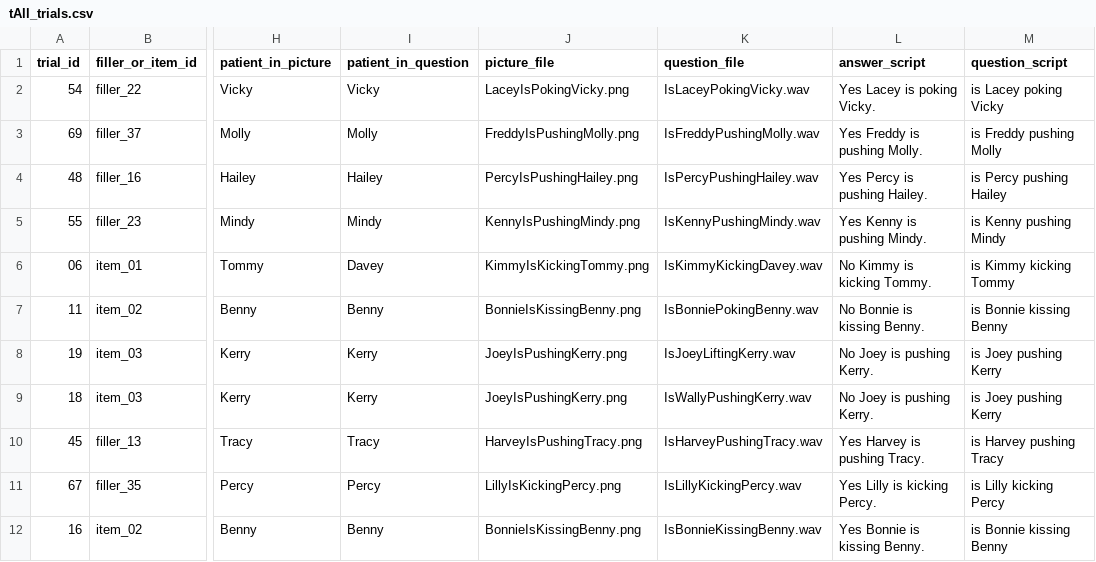
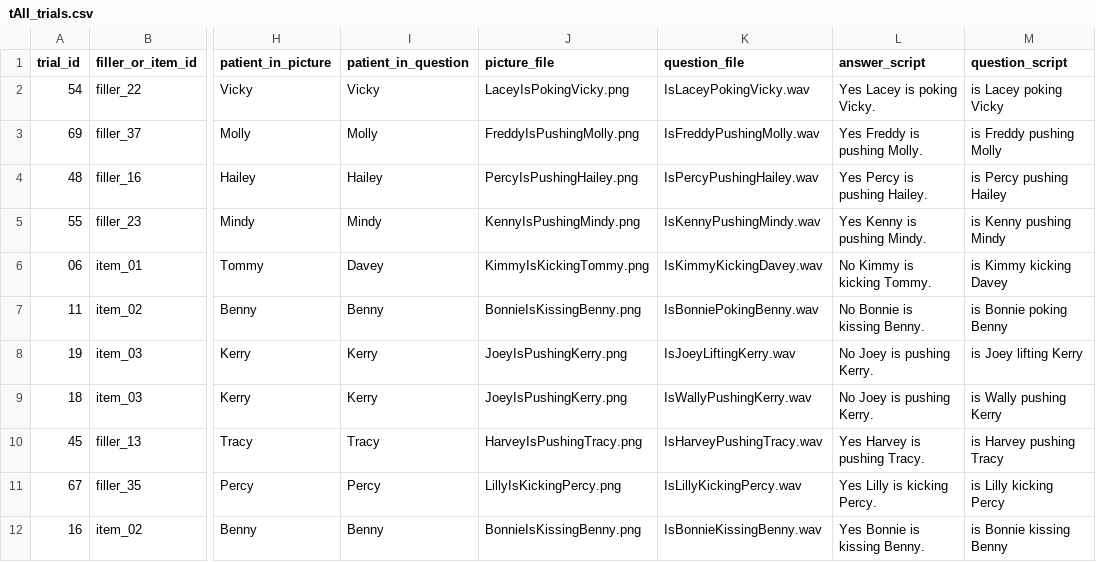
Before and after one commit to Xinzhu-Fang/prosody_study_exp, a CSV file: exp1/tAll_trials.csv, drawn as a sheet; only a part is shown, gaps mark what is left out; the diff covers the shown part only; the diff names each change by its address in the sheet, - before the commit and + after, or states it on an @@ line.

```diff
--- a/exp1/tAll_trials.csv
+++ b/exp1/tAll_trials.csv
-M6 (question_script): is Kimmy kicking Tommy
+M6 (question_script): is Kimmy kicking Davey
-M7 (question_script): is Bonnie kissing Benny
+M7 (question_script): is Bonnie poking Benny
-M8 (question_script): is Joey pushing Kerry
+M8 (question_script): is Joey lifting Kerry
-M9 (question_script): is Joey pushing Kerry
+M9 (question_script): is Wally pushing Kerry
```
Also changed, not shown: 20 edited cells elsewhere in this file, exp0/tAll_trials.csv, exp0/tAll_trials_ordered.csv, 7 other files.
